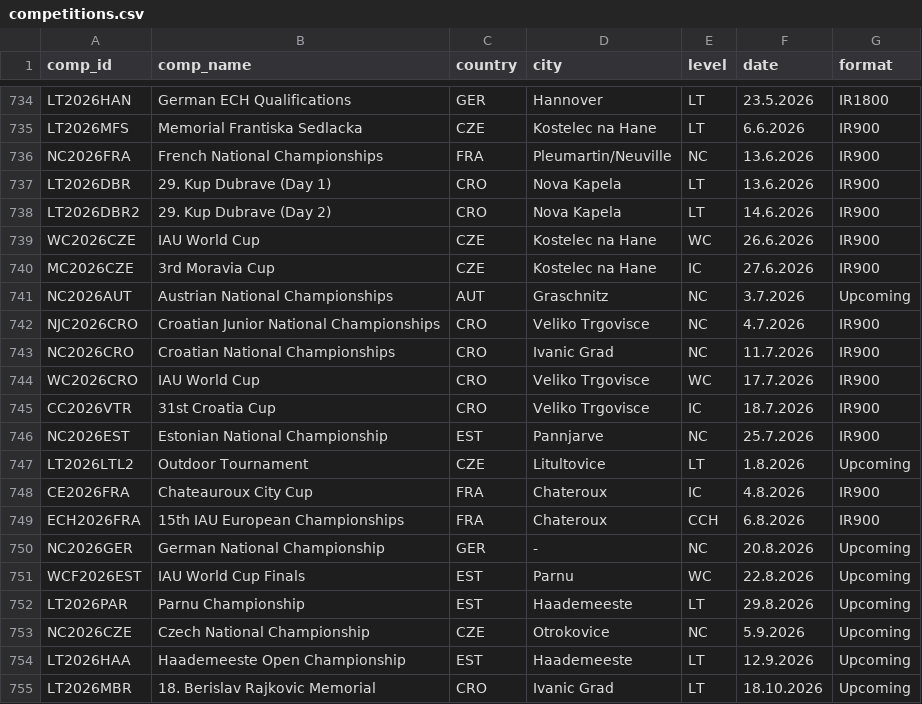
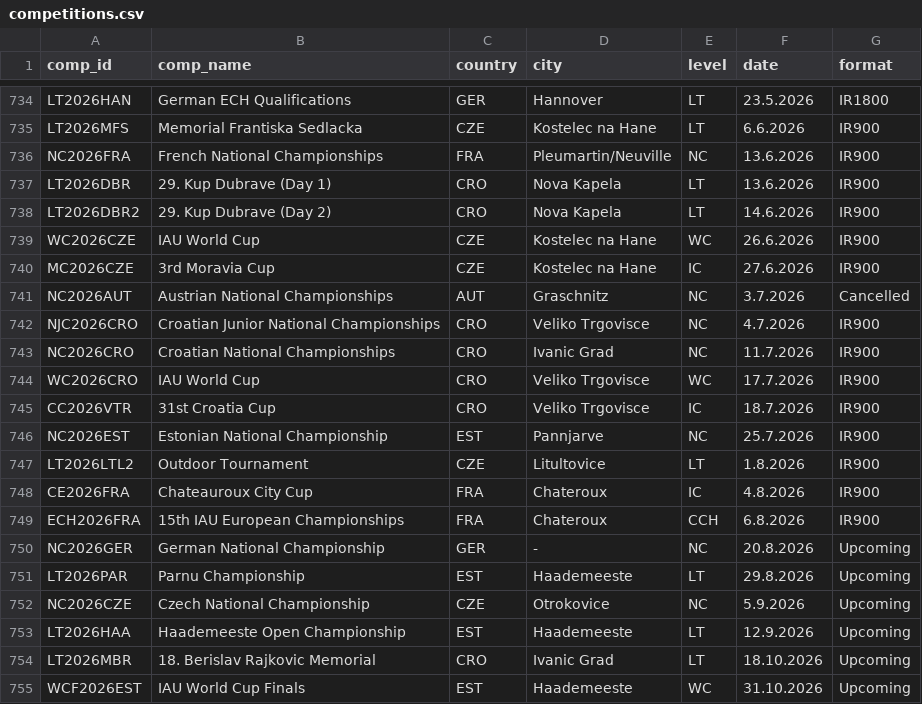
Before and after one commit to iau-crossbow-mo/IAU-Database, a CSV file: data/competitions.csv, drawn as a sheet; only a part is shown, gaps mark what is left out.

Commit message:
Add files via upload

```diff
--- a/data/competitions.csv
+++ b/data/competitions.csv
@@ -740,3 +740,3 @@ WC2026CZE;IAU World Cup;CZE;Kostelec na Hane;WC;26.6.2026;IR900
 MC2026CZE;3rd Moravia Cup;CZE;Kostelec na Hane;IC;27.6.2026;IR900
-NC2026AUT;Austrian National Championships;AUT;Graschnitz;NC;3.7.2026;Upcoming
+NC2026AUT;Austrian National Championships;AUT;Graschnitz;NC;3.7.2026;Cancelled
 NJC2026CRO;Croatian Junior National Championships;CRO;Veliko Trgovisce;NC;4.7.2026;IR900
@@ -746,3 +746,3 @@ CC2026VTR;31st Croatia Cup;CRO;Veliko Trgovisce;IC;18.7.2026;IR900
 NC2026EST;Estonian National Championship;EST;Pannjarve;NC;25.7.2026;IR900
-LT2026LTL2;Outdoor Tournament;CZE;Litultovice;LT;1.8.2026;Upcoming
+LT2026LTL2;Outdoor Tournament;CZE;Litultovice;LT;1.8.2026;IR900
 CE2026FRA;Chateauroux City Cup;FRA;Chateroux;IC;4.8.2026;IR900
@@ -750,3 +750,2 @@ ECH2026FRA;15th IAU European Championships;FRA;Chateroux;CCH;6.8.2026;IR900
 NC2026GER;German National Championship;GER;-;NC;20.8.2026;Upcoming
-WCF2026EST;IAU World Cup Finals;EST;Parnu;WC;22.8.2026;Upcoming
 LT2026PAR;Parnu Championship;EST;Haademeeste;LT;29.8.2026;Upcoming
@@ -755 +754,2 @@ LT2026HAA;Haademeeste Open Championship;EST;Haademeeste;LT;12.9.2026;Upcoming
 LT2026MBR;18. Berislav Rajkovic Memorial;CRO;Ivanic Grad;LT;18.10.2026;Upcoming
+WCF2026EST;IAU World Cup Finals;EST;Haademeeste;WC;31.10.2026;Upcoming
```
